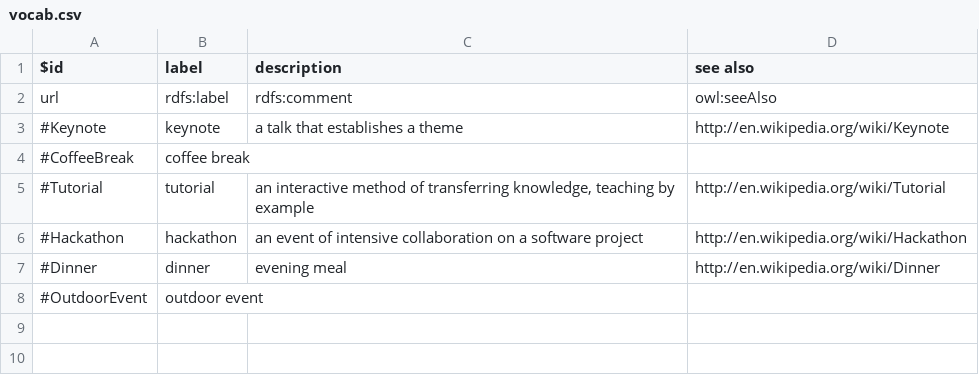
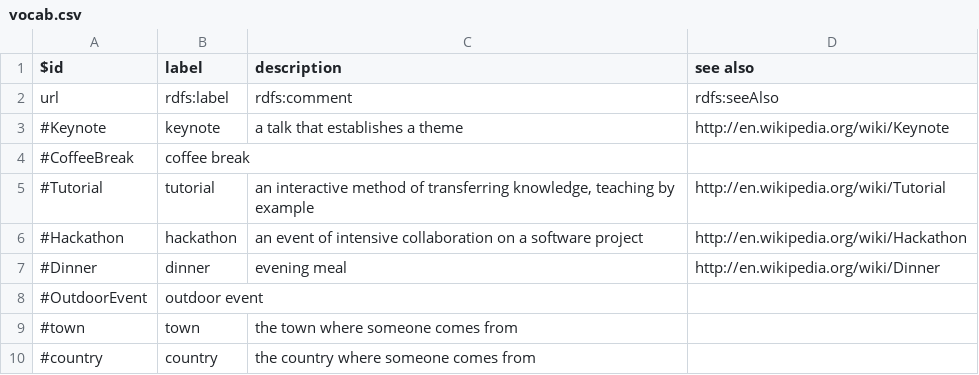
Before and after one commit to clange/5stardata-tutorial, a CSV file: 4.5star_CSV/vocab.csv, drawn as a sheet.

```diff
--- a/4.5star_CSV/vocab.csv
+++ b/4.5star_CSV/vocab.csv
@@ -1,3 +1,3 @@
 $id,label,description,see also
-url,rdfs:label,rdfs:comment,owl:seeAlso
+url,rdfs:label,rdfs:comment,rdfs:seeAlso
 #Keynote,keynote,a talk that establishes a theme,http://en.wikipedia.org/wiki/Keynote
@@ -8 +8,3 @@ url,rdfs:label,rdfs:comment,owl:seeAlso
 #OutdoorEvent,outdoor event,,
+#town,town,the town where someone comes from,
+#country,country,the country where someone comes from,
```
Also changed, not shown: 4.5star_CSV/schedule-more.csv, 2 other files.
